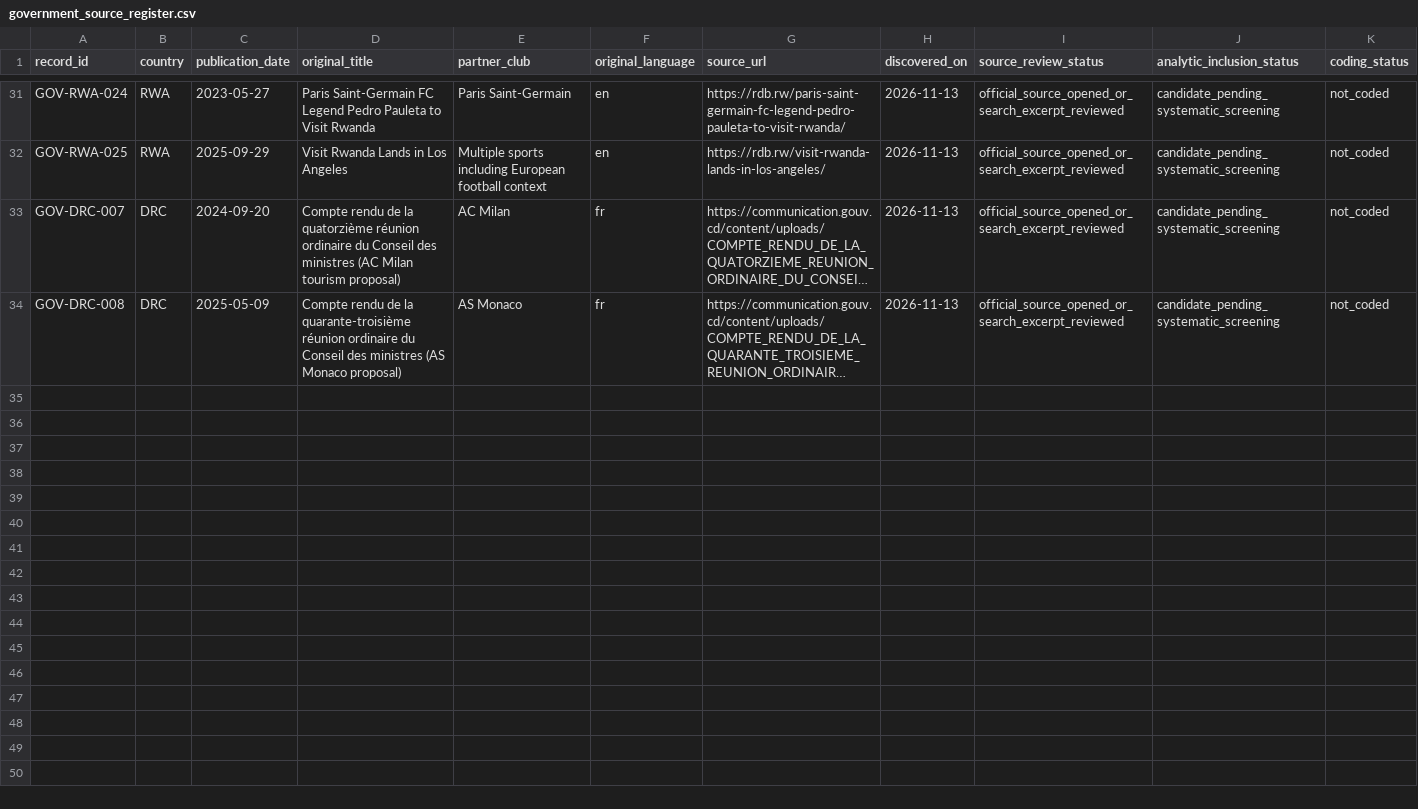
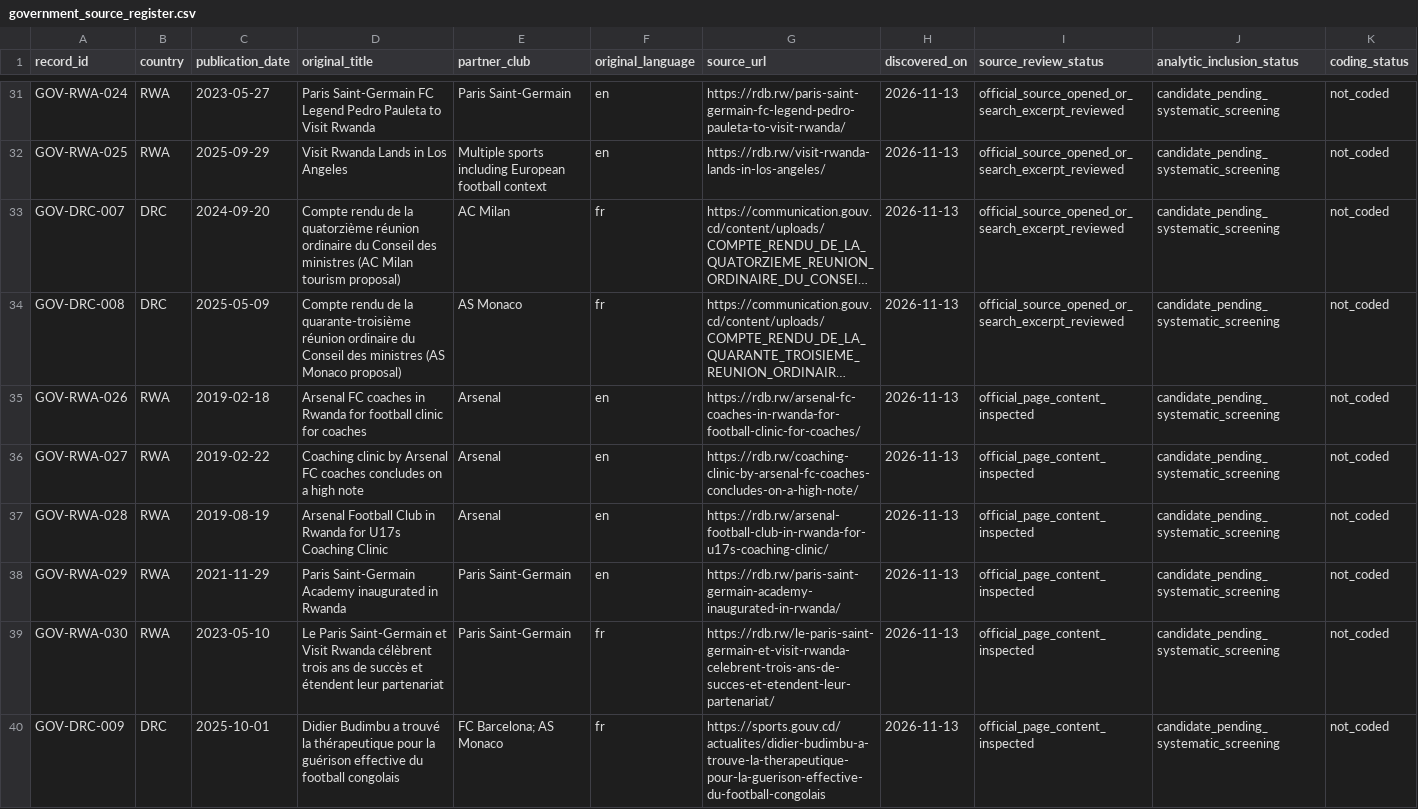
Before and after one commit to Endalk-Chala/Rwanda-DRC-football-media-representation, a CSV file: data/government_source_register.csv, drawn as a sheet; only a part is shown, gaps mark what is left out; long unchanged cells end in …; the diff names each change by its address in the sheet, - before the commit and + after, or states it on an @@ line.

Commit message:
Expand Stage 1 to 39 candidates, including training and French-language government records

```diff
--- a/data/government_source_register.csv
+++ b/data/government_source_register.csv
+row 35: GOV-RWA-026 | RWA | 2019-02-18 | Arsenal FC coaches in Rwanda for football clinic for coaches | Arsenal | en | https://rdb.rw/arsenal-fc-coaches-in-rwanda-for-football-clinic-for-coaches/ | 2026-11-13 | official_page_content_inspected | candidate_pending_systematic_screening | not_coded
+row 36: GOV-RWA-027 | RWA | 2019-02-22 | Coaching clinic by Arsenal FC coaches concludes on a high note | Arsenal | en | https://rdb.rw/coaching-clinic-by-arsenal-fc-coaches-concludes-on-a-high-note/ | 2026-11-13 | official_page_content_inspected | candidate_pending_systematic_screening | not_coded
+row 37: GOV-RWA-028 | RWA | 2019-08-19 | Arsenal Football Club in Rwanda for U17s Coaching Clinic | Arsenal | en | https://rdb.rw/arsenal-football-club-in-rwanda-for-u17s-coaching-clinic/ | 2026-11-13 | official_page_content_inspected | candidate_pending_systematic_screening | not_coded
+row 38: GOV-RWA-029 | RWA | 2021-11-29 | Paris Saint-Germain Academy inaugurated in Rwanda | Paris Saint-Germain | en | https://rdb.rw/paris-saint-germain-academy-inaugurated-in-rwanda/ | 2026-11-13 | official_page_content_inspected | candidate_pending_systematic_screening | not_coded
+row 39: GOV-RWA-030 | RWA | 2023-05-10 | Le Paris Saint-Germain et Visit Rwanda célèbrent trois ans de succès et étendent leur partenariat | Paris Saint-Germain | fr | https://rdb.rw/le-paris-saint-germain-et-visit-rwanda-celebrent-trois-ans-de-succes-et-etendent-leur-partenariat/ | 2026-11-13 | official_page_content_inspected | candidate_pending_systematic_screening | not_coded
+row 40: GOV-DRC-009 | DRC | 2025-10-01 | Didier Budimbu a trouvé la thérapeutique pour la guérison effective du football congolais | FC Barcelona; AS Monaco | fr | https://sports.gouv.cd/actualites/didier-budimbu-a-trouve-la-therapeutique-pour-la-guerison-effective-du-football-congolais | 2026-11-13 | official_page_content_inspected | candidate_pending_systematic_screening | not_coded
```
